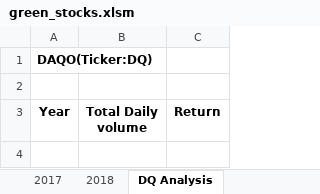
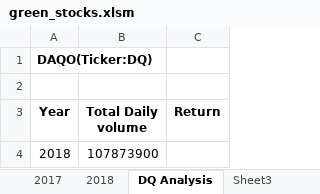
Before and after one commit to rubadhanaraj/Stock-analysis, an Excel workbook: green_stocks.xlsm, sheet DQ Analysis, drawn as a sheet; values as stored, in another font and other column widths than the file's, no borders; the diff names each change by its address in the sheet, - before the commit and + after, or states it on an @@ line.

```diff
--- a/green_stocks.xlsm (sheet DQ Analysis)
+++ b/green_stocks.xlsm (sheet DQ Analysis)
+sheet tab: Sheet3
+row 4: 2018 | 107873900
```
